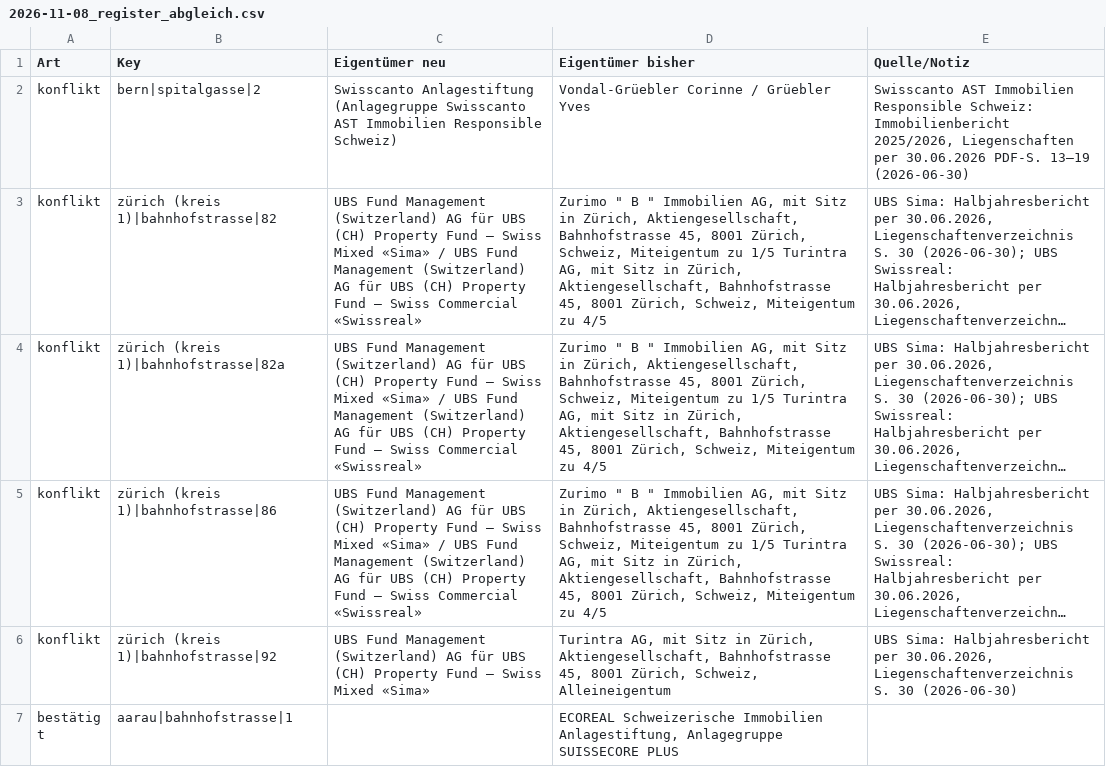
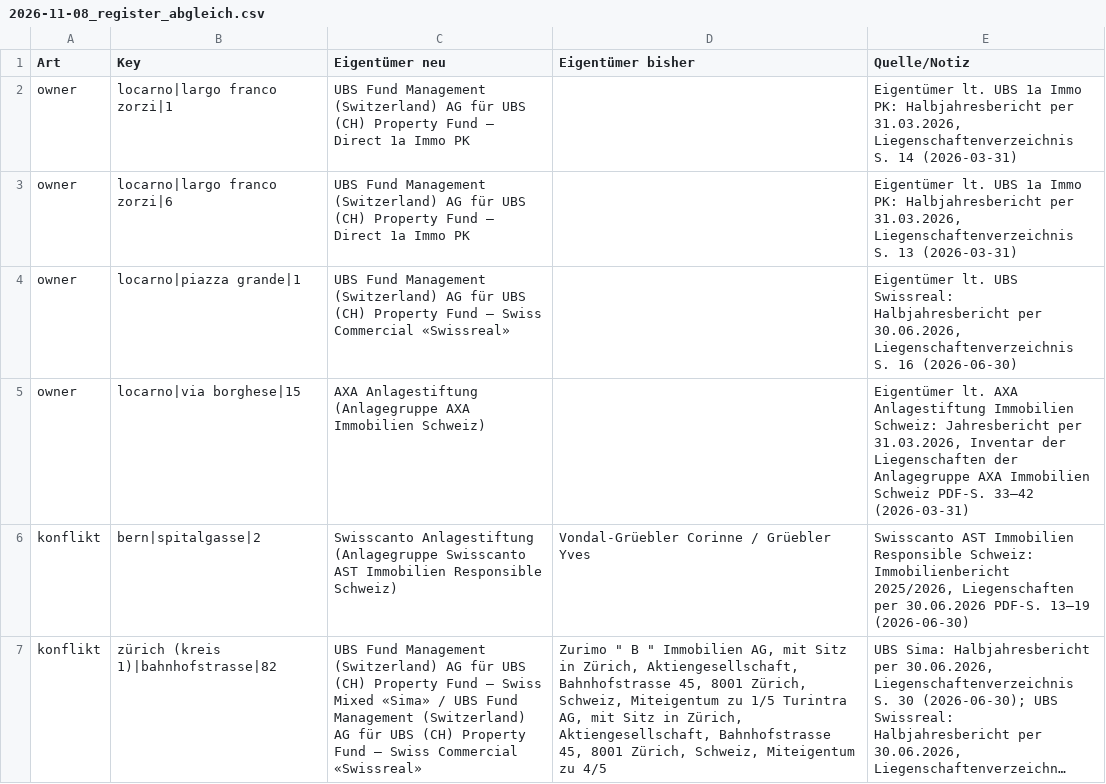
Before and after one commit to kaito-blip/retail-map, a CSV file: tools/berichte/2026-11-08_register_abgleich.csv, drawn as a sheet; only a part is shown; the shorter side is filled out with more unchanged rows; long unchanged cells end in …; the diff names each change by its address in the sheet, - before the commit and + after, or states it on an @@ line.

Commit message:
Locarno: Strassen bestätigt (Via alla Ramogna, Largo Franco Zorzi ergänzt), 88 Adressen (21 EXTRA), 56 Mieter, 5 Eigentümer aus Register, Parzellen, Anfrageliste TI, Registro fondiario Locarno verifiziert

```diff
--- a/tools/berichte/2026-11-08_register_abgleich.csv
+++ b/tools/berichte/2026-11-08_register_abgleich.csv
+row 2: owner | locarno|largo franco zorzi|1 | UBS Fund Management (Switzerland) AG für UBS (CH) Property Fund – Direct 1a Immo PK |  | Eigentümer lt. UBS 1a Immo PK: Halbjahresbericht per 31.03.2026, Liegenschaftenverzeichnis S. 14 (2026-03-31)
+row 3: owner | locarno|largo franco zorzi|6 | UBS Fund Management (Switzerland) AG für UBS (CH) Property Fund – Direct 1a Immo PK |  | Eigentümer lt. UBS 1a Immo PK: Halbjahresbericht per 31.03.2026, Liegenschaftenverzeichnis S. 13 (2026-03-31)
+row 4: owner | locarno|piazza grande|1 | UBS Fund Management (Switzerland) AG für UBS (CH) Property Fund – Swiss Commercial «Swissreal» |  | Eigentümer lt. UBS Swissreal: Halbjahresbericht per 30.06.2026, Liegenschaftenverzeichnis S. 16 (2026-06-30)
+row 5: owner | locarno|via borghese|15 | AXA Anlagestiftung (Anlagegruppe AXA Immobilien Schweiz) |  | Eigentümer lt. AXA Anlagestiftung Immobilien Schweiz: Jahresbericht per 31.03.2026, Inventar der Liegenschaften der Anlagegruppe AXA Immobilien Schweiz PDF-S. 33–42 (2026-03-31)
```
Also changed, not shown: 5 other files.
